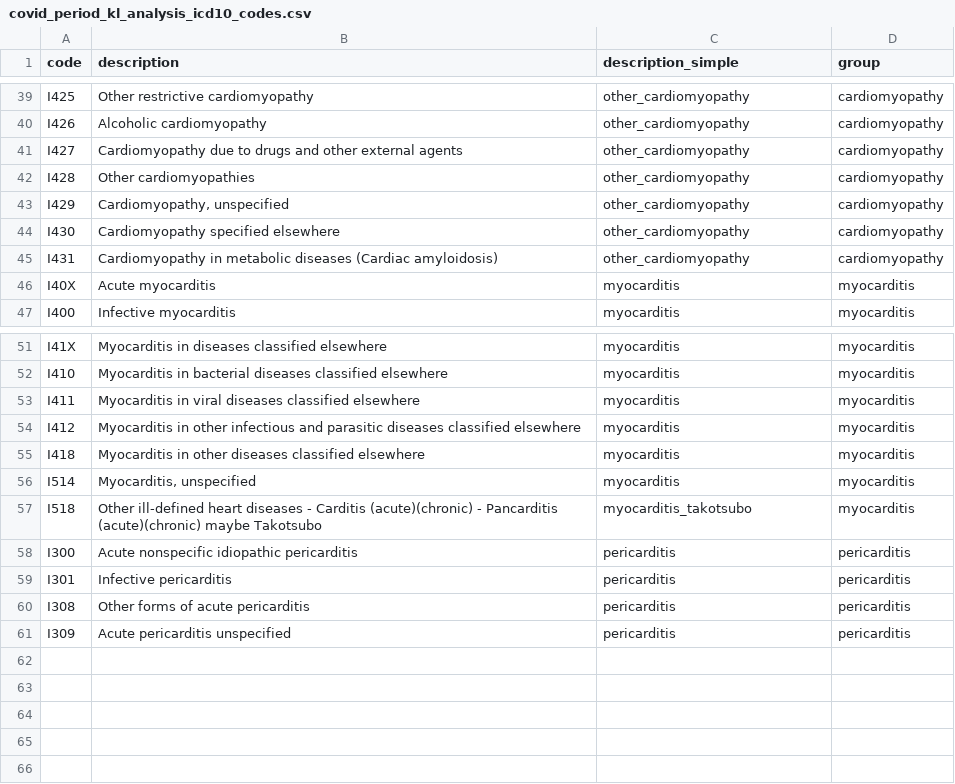
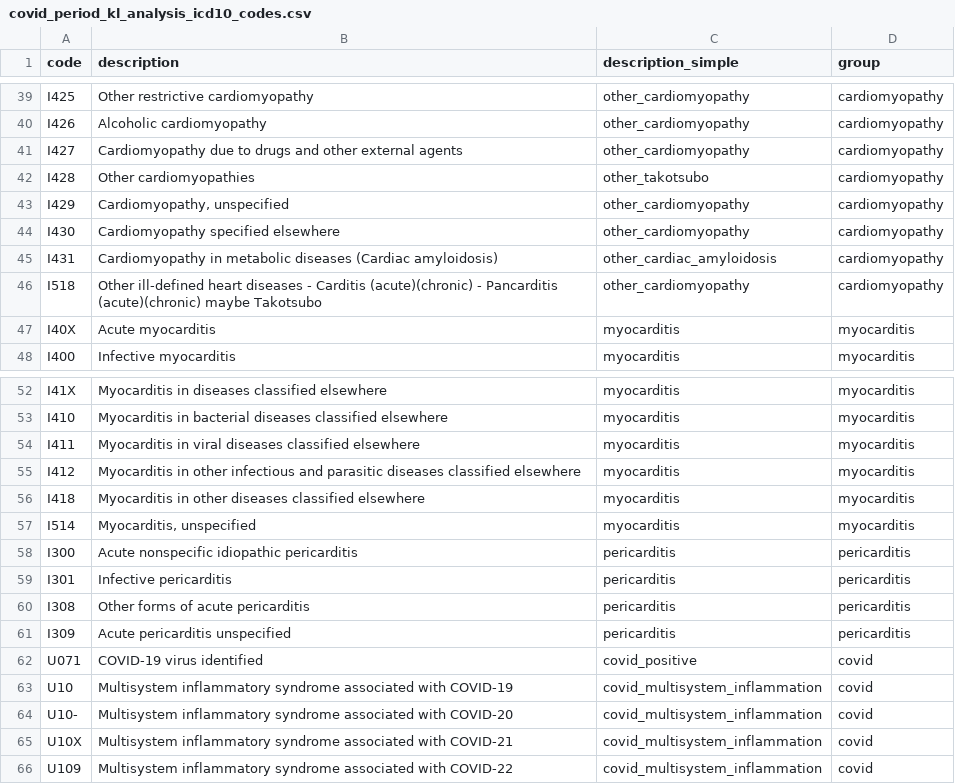
Before and after one commit to nicksunderland/acsprojectns, a CSV file: inst/icd10_codes/covid_period_kl_analysis_icd10_codes.csv (was inst/extdata/figures/covid_era_data_for_KL/covid_period_kl_analysis_icd10_codes.csv), drawn as a sheet; only a part is shown, gaps mark what is left out.

```diff
--- a/inst/extdata/figures/covid_era_data_for_KL/covid_period_kl_analysis_icd10_codes.csv
+++ b/inst/icd10_codes/covid_period_kl_analysis_icd10_codes.csv
@@ -41,6 +41,7 @@ I426,Alcoholic cardiomyopathy,other_cardiomyopathy,cardiomyopathy
 I427,Cardiomyopathy due to drugs and other external agents,other_cardiomyopathy,cardiomyopathy
-I428,Other cardiomyopathies,other_cardiomyopathy,cardiomyopathy
+I428,Other cardiomyopathies,other_takotsubo,cardiomyopathy
 I429,"Cardiomyopathy, unspecified",other_cardiomyopathy,cardiomyopathy
 I430,Cardiomyopathy specified elsewhere,other_cardiomyopathy,cardiomyopathy
-I431,Cardiomyopathy in metabolic diseases (Cardiac amyloidosis),other_cardiomyopathy,cardiomyopathy
+I431,Cardiomyopathy in metabolic diseases (Cardiac amyloidosis),other_cardiac_amyloidosis,cardiomyopathy
+I518,Other ill-defined heart diseases - Carditis (acute)(chronic) - Pancarditis (acute)(chronic) maybe Takotsubo,other_cardiomyopathy,cardiomyopathy
 I40X,Acute myocarditis,myocarditis,myocarditis
@@ -56,3 +57,2 @@ I418,Myocarditis in other diseases classified elsewhere,myocarditis,myocarditis
 I514,"Myocarditis, unspecified",myocarditis,myocarditis
-I518,Other ill-defined heart diseases - Carditis (acute)(chronic) - Pancarditis (acute)(chronic) maybe Takotsubo,myocarditis_takotsubo,myocarditis
 I300,Acute nonspecific idiopathic pericarditis,pericarditis,pericarditis
@@ -61 +61,6 @@ I308,Other forms of acute pericarditis,pericarditis,pericarditis
 I309,Acute pericarditis unspecified,pericarditis,pericarditis
+U071,COVID-19 virus identified,covid_positive,covid
+U10,Multisystem inflammatory syndrome associated with COVID-19,covid_multisystem_inflammation,covid
+U10-,Multisystem inflammatory syndrome associated with COVID-20,covid_multisystem_inflammation,covid
+U10X,Multisystem inflammatory syndrome associated with COVID-21,covid_multisystem_inflammation,covid
+U109,Multisystem inflammatory syndrome associated with COVID-22,covid_multisystem_inflammation,covid
```
Also changed, not shown: inst/extdata/figures/for_KL/counts_by_icd10_primary.csv, inst/extdata/figures/for_KL/counts_by_icd10_primary_and_secondary.csv, 39 other files.
